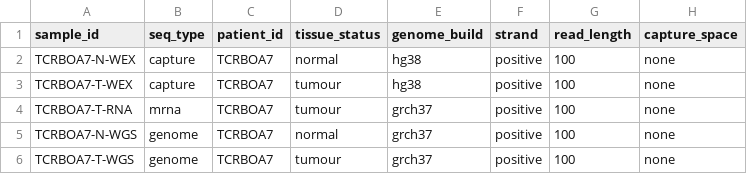
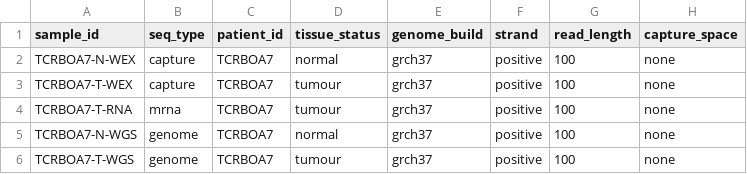
Before and after one commit to LCR-BCCRC/lcr-modules, a TSV file: demo/data/samples.tsv, drawn as a sheet.

Commit message:
revert genome build for capture demo

```diff
--- a/demo/data/samples.tsv
+++ b/demo/data/samples.tsv
@@ -1,4 +1,4 @@
 sample_id	seq_type	patient_id	tissue_status	genome_build	strand	read_length	capture_space
-TCRBOA7-N-WEX	capture	TCRBOA7	normal	hg38	positive	100	none
-TCRBOA7-T-WEX	capture	TCRBOA7	tumour	hg38	positive	100	none
+TCRBOA7-N-WEX	capture	TCRBOA7	normal	grch37	positive	100	none
+TCRBOA7-T-WEX	capture	TCRBOA7	tumour	grch37	positive	100	none
 TCRBOA7-T-RNA	mrna	TCRBOA7	tumour	grch37	positive	100	none
```
